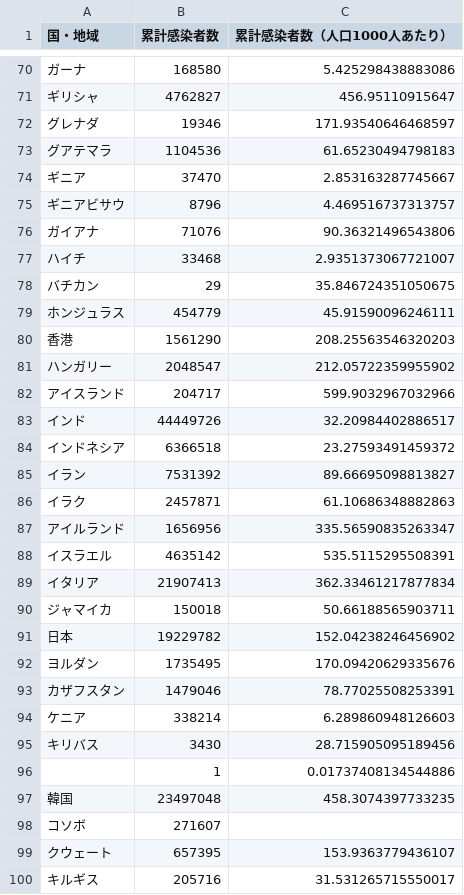
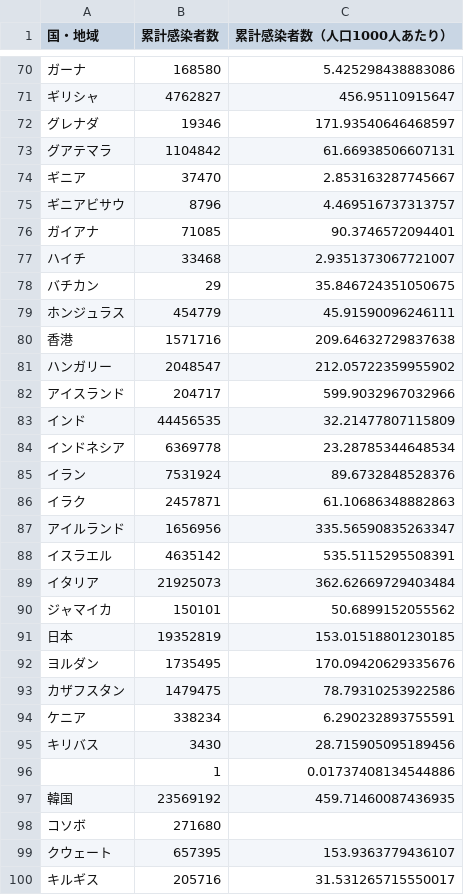
Before and after one commit to AnnaNishino/data-studio, a CSV file: data/for_gds/confirmed_card.csv, drawn as a sheet; only a part is shown, gaps mark what is left out; the diff covers the shown part only.

```diff
--- a/data/for_gds/confirmed_card.csv
+++ b/data/for_gds/confirmed_card.csv
@@ -72,6 +72,6 @@
 グレナダ,19346,171.93540646468597
-グアテマラ,1104536,61.65230494798183
+グアテマラ,1104842,61.66938506607131
 ギニア,37470,2.853163287745667
 ギニアビサウ,8796,4.469516737313757
-ガイアナ,71076,90.36321496543806
+ガイアナ,71085,90.3746572094401
 ハイチ,33468,2.9351373067721007
@@ -79,8 +79,8 @@
 ホンジュラス,454779,45.91590096246111
-香港,1561290,208.25563546320203
+香港,1571716,209.64632729837638
 ハンガリー,2048547,212.05722359955902
 アイスランド,204717,599.9032967032966
-インド,44449726,32.20984402886517
-インドネシア,6366518,23.27593491459372
-イラン,7531392,89.66695098813827
+インド,44456535,32.21477807115809
+インドネシア,6369778,23.28785344648534
+イラン,7531924,89.6732848528376
 イラク,2457871,61.10686348882863
@@ -88,12 +88,12 @@
 イスラエル,4635142,535.5115295508391
-イタリア,21907413,362.33461217877834
-ジャマイカ,150018,50.66188565903711
-日本,19229782,152.04238246456902
+イタリア,21925073,362.62669729403484
+ジャマイカ,150101,50.6899152055562
+日本,19352819,153.01518801230185
 ヨルダン,1735495,170.09420629335676
-カザフスタン,1479046,78.77025508253391
-ケニア,338214,6.289860948126603
+カザフスタン,1479475,78.79310253922586
+ケニア,338234,6.290232893755591
 キリバス,3430,28.715905095189456
 ,1,0.01737408134544886
-韓国,23497048,458.3074397733235
-コソボ,271607,
+韓国,23569192,459.71460087436935
+コソボ,271680,
 クウェート,657395,153.9363779436107
```
Also changed, not shown: 122 edited cells elsewhere in this file, data/daily_card.csv, data/deaths.csv, 5 other files.
